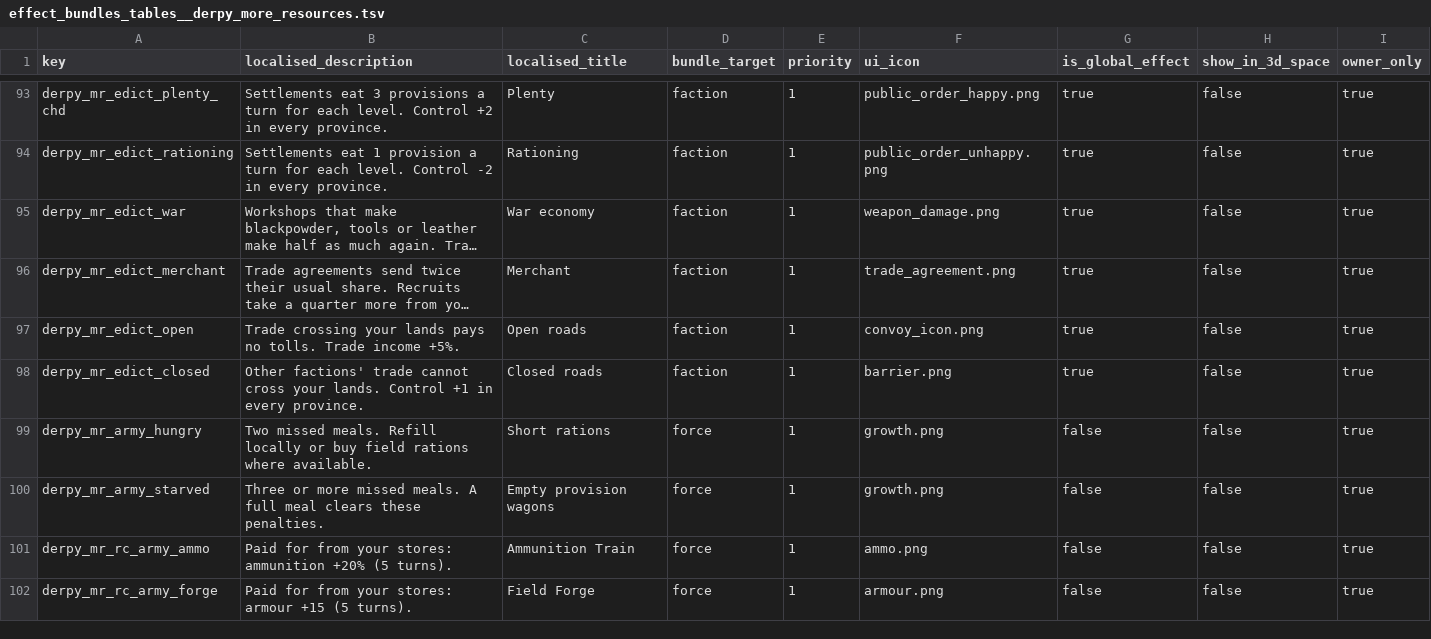
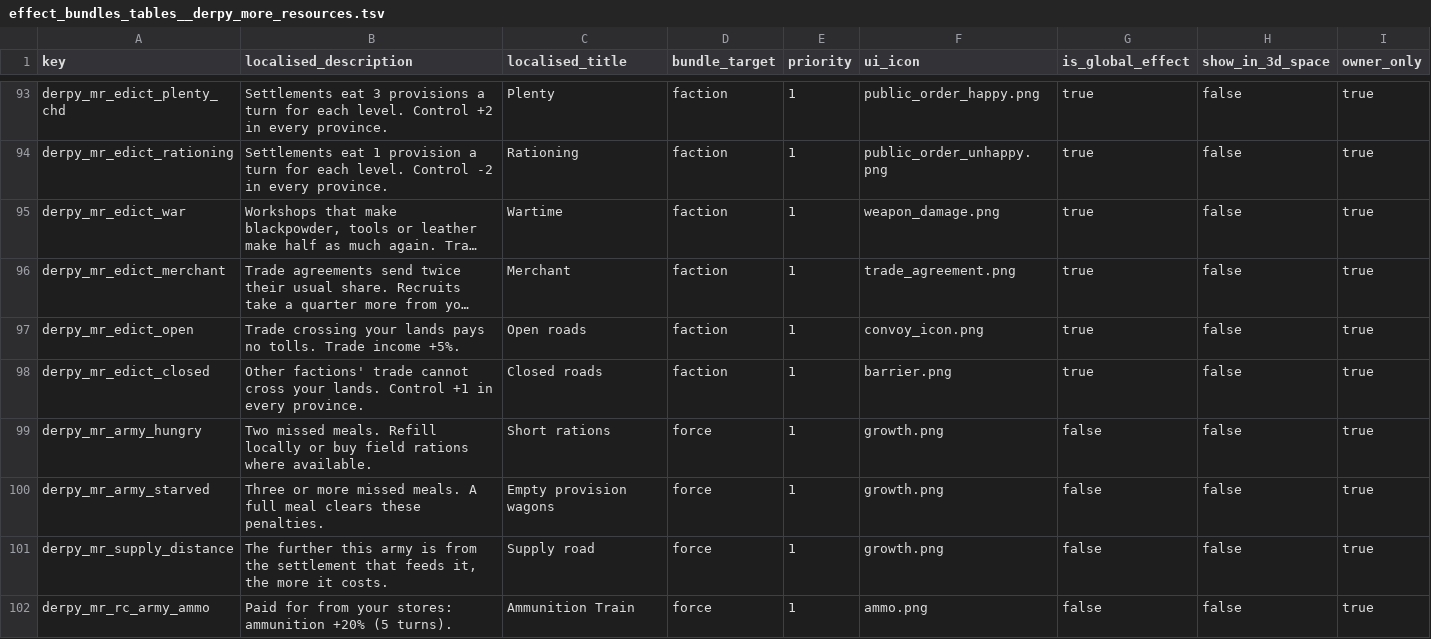
Before and after one commit to DerpyNewb/derpy-resource-overhaul, a TSV file: Modding Files/source/resource_overhaul/effect_bundles_tables__derpy_more_resources.tsv, drawn as a sheet; only a part is shown, gaps mark what is left out; the shorter side is filled out with more unchanged rows; long unchanged cells end in …; the diff names each change by its address in the sheet, - before the commit and + after, or states it on an @@ line.

```diff
--- a/Modding Files/source/resource_overhaul/effect_bundles_tables__derpy_more_resources.tsv
+++ b/Modding Files/source/resource_overhaul/effect_bundles_tables__derpy_more_resources.tsv
-C95 (localised_title): War economy
+C95 (localised_title): Wartime
+row 101: derpy_mr_supply_distance | The further this army is from the settlement that feeds it, the more it costs. | Supply road | force | 1 | growth.png | false | false | true
```
Also changed, not shown: Modding Files/source/resource_overhaul/building_effects_junction_tables__derpy_more_resources.tsv, Modding Files/source/resource_overhaul/building_effects_junction_tables__derpy_more_resources_hold.tsv, 19 other files.
